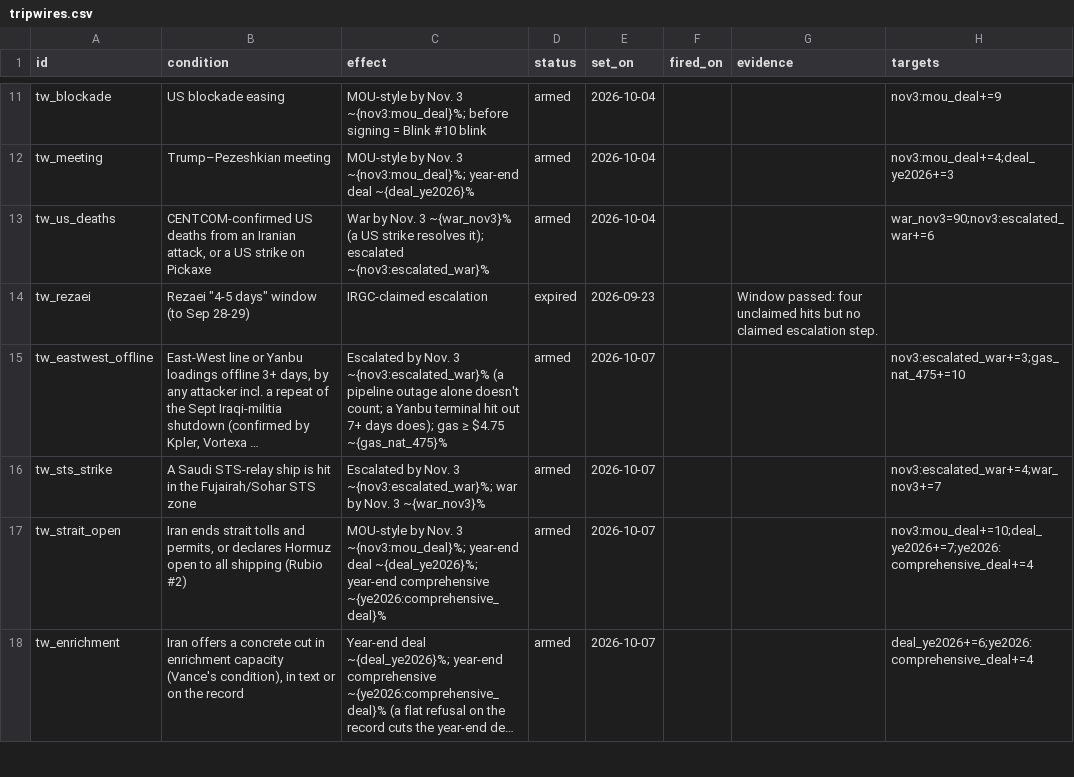
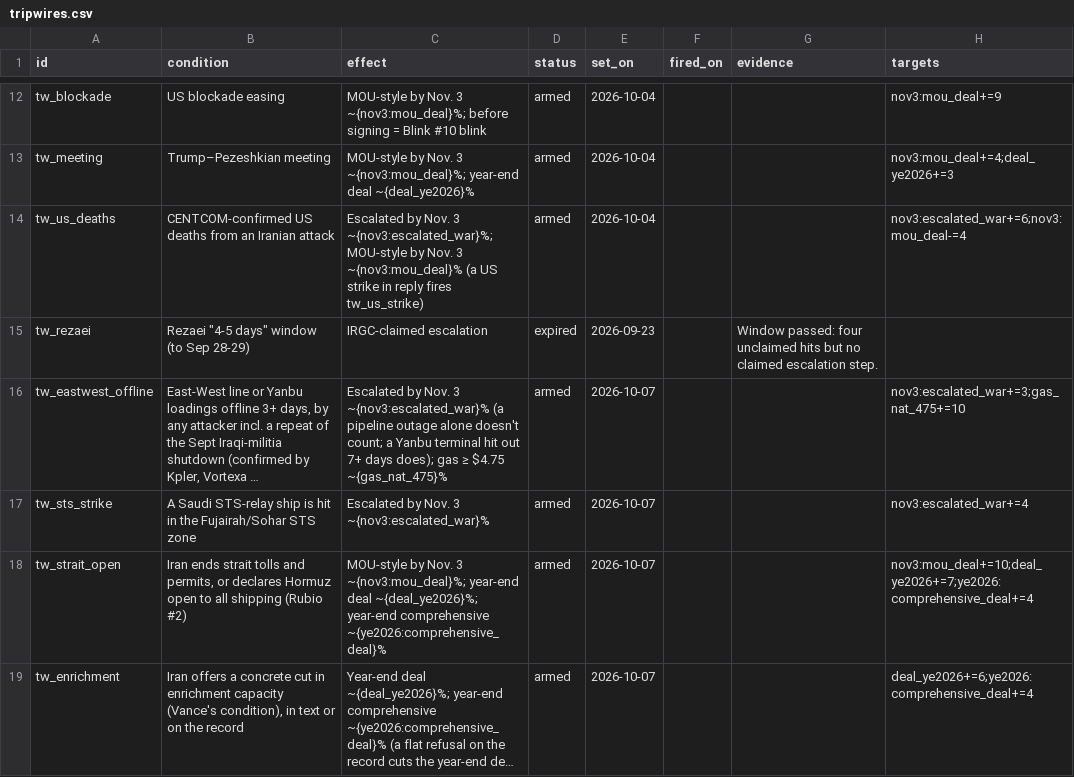
Before and after one commit to abrandt1897/GeoBrief, a CSV file: data/tripwires.csv, drawn as a sheet; only a part is shown, gaps mark what is left out; long unchanged cells end in …; addresses are those after the commit; the diff covers the shown part only; the diff names each change by its address in the sheet, - before the commit and + after, or states it on an @@ line.

```diff
--- a/data/tripwires.csv
+++ b/data/tripwires.csv
-B14 (condition): …an Iranian attack, or a US strike on Pickaxe
+B14 (condition): …an Iranian attack
-C14 (effect): War by Nov. 3 ~{war_nov3}% (a US strike resolves it); escalated ~{nov3:escalated_war}%
+C14 (effect): Escalated by Nov. 3 ~{nov3:escalated_war}%; MOU-style by Nov. 3 ~{nov3:mou_deal}% (a US strike in reply fires tw_us_strike)
-H14 (targets): war_nov3=90;nov3:escalated_war+=6
+H14 (targets): nov3:escalated_war+=6;nov3:mou_deal-=4
-C17 (effect): …Nov. 3 ~{nov3:escalated_war}%; war by Nov. 3 ~{war_nov3}%
+C17 (effect): …Nov. 3 ~{nov3:escalated_war}%
-H17 (targets): nov3:escalated_war+=4;war_nov3+=7
+H17 (targets): nov3:escalated_war+=4
```
Also changed, not shown: 1 added row and 8 edited cells elsewhere in this file, data/forecasts.csv, 10 other files.
